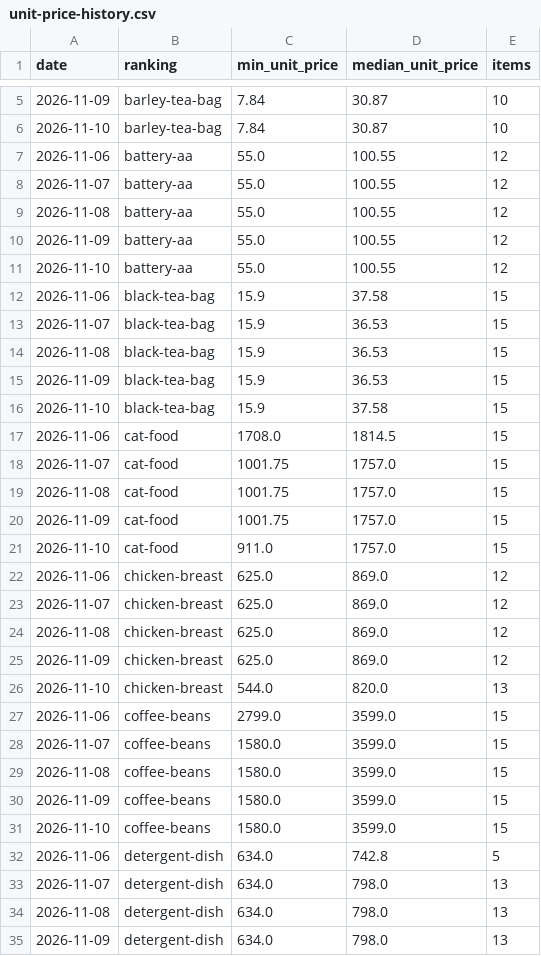
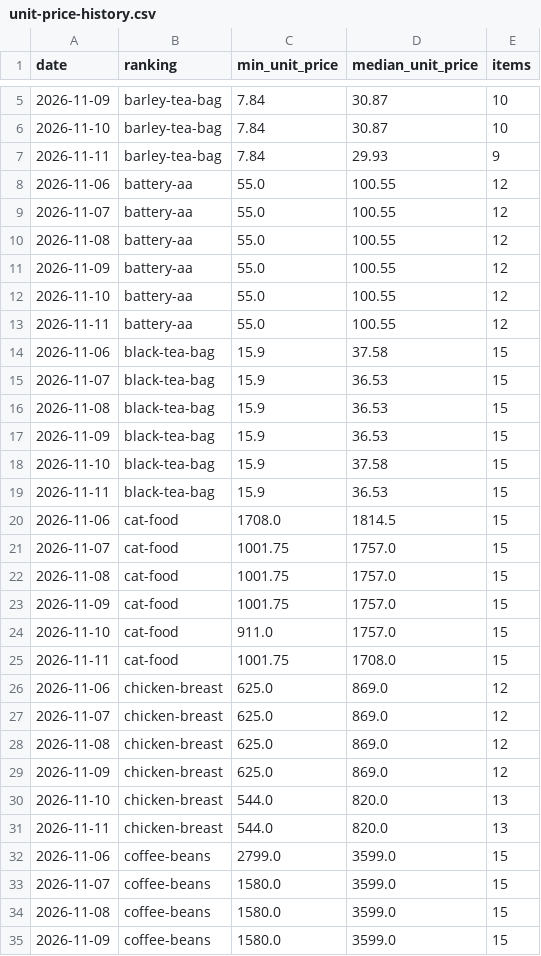
Before and after one commit to keitasakakibara1-lab/affiliate-office, a CSV file: docs/unit-price-history.csv, drawn as a sheet; only a part is shown, gaps mark what is left out; the shorter side is filled out with more unchanged rows; the diff covers the shown part only.

```diff
--- a/docs/unit-price-history.csv
+++ b/docs/unit-price-history.csv
@@ -6,2 +6,3 @@ date,ranking,min_unit_price,median_unit_price,items
 2026-11-10,barley-tea-bag,7.84,30.87,10
+2026-11-11,barley-tea-bag,7.84,29.93,9
 2026-11-06,battery-aa,55.0,100.55,12
@@ -11,2 +12,3 @@ date,ranking,min_unit_price,median_unit_price,items
 2026-11-10,battery-aa,55.0,100.55,12
+2026-11-11,battery-aa,55.0,100.55,12
 2026-11-06,black-tea-bag,15.9,37.58,15
@@ -16,2 +18,3 @@ date,ranking,min_unit_price,median_unit_price,items
 2026-11-10,black-tea-bag,15.9,37.58,15
+2026-11-11,black-tea-bag,15.9,36.53,15
 2026-11-06,cat-food,1708.0,1814.5,15
@@ -21,2 +24,3 @@ date,ranking,min_unit_price,median_unit_price,items
 2026-11-10,cat-food,911.0,1757.0,15
+2026-11-11,cat-food,1001.75,1708.0,15
 2026-11-06,chicken-breast,625.0,869.0,12
@@ -26,2 +30,3 @@ date,ranking,min_unit_price,median_unit_price,items
 2026-11-10,chicken-breast,544.0,820.0,13
+2026-11-11,chicken-breast,544.0,820.0,13
 2026-11-06,coffee-beans,2799.0,3599.0,15
```
Also changed, not shown: 22 added rows elsewhere in this file, 35 other files.
